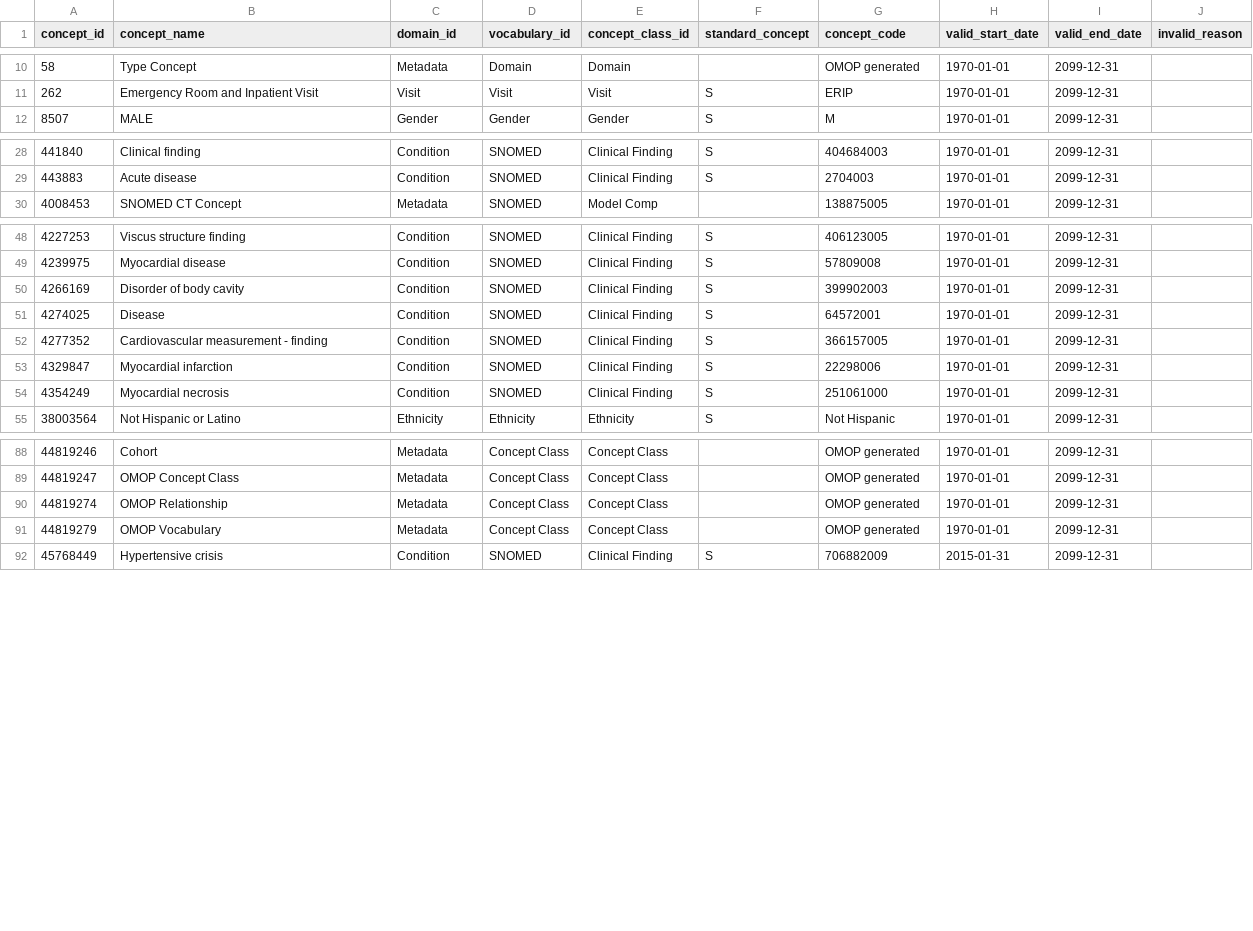
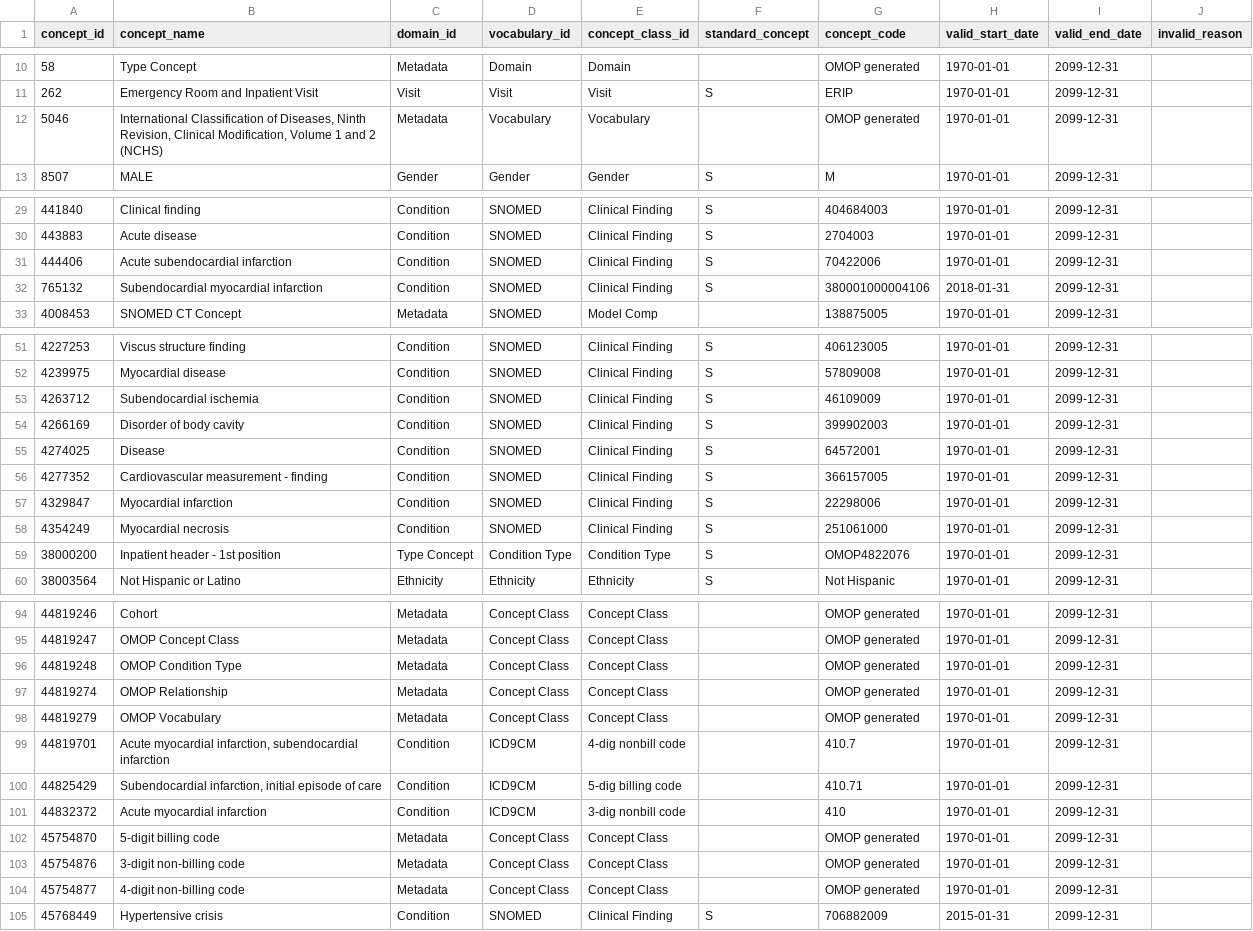
Before and after one commit to MechanicalRabbit/ohdsi-synpuf-demo, a CSV file: import/concept.csv, drawn as a sheet; only a part is shown, gaps mark what is left out; the diff covers the shown part only; the diff names each change by its address in the sheet, - before the commit and + after, or states it on an @@ line.

```diff
--- a/import/concept.csv
+++ b/import/concept.csv
+row 12: 5046 | International Classification of Diseases, Ninth Revision, Clinical Modification, Volume 1 and 2 (NCHS) | Metadata | Vocabulary | Vocabulary |  | OMOP generated | 1970-01-01 | 2099-12-31
+row 31: 444406 | Acute subendocardial infarction | Condition | SNOMED | Clinical Finding | S | 70422006 | 1970-01-01 | 2099-12-31
+row 32: 765132 | Subendocardial myocardial infarction | Condition | SNOMED | Clinical Finding | S | 380001000004106 | 2018-01-31 | 2099-12-31
+row 53: 4263712 | Subendocardial ischemia | Condition | SNOMED | Clinical Finding | S | 46109009 | 1970-01-01 | 2099-12-31
+row 59: 38000200 | Inpatient header - 1st position | Type Concept | Condition Type | Condition Type | S | OMOP4822076 | 1970-01-01 | 2099-12-31
+row 96: 44819248 | OMOP Condition Type | Metadata | Concept Class | Concept Class |  | OMOP generated | 1970-01-01 | 2099-12-31
+row 99: 44819701 | Acute myocardial infarction, subendocardial infarction | Condition | ICD9CM | 4-dig nonbill code |  | 410.7 | 1970-01-01 | 2099-12-31
+row 100: 44825429 | Subendocardial infarction, initial episode of care | Condition | ICD9CM | 5-dig billing code |  | 410.71 | 1970-01-01 | 2099-12-31
+row 101: 44832372 | Acute myocardial infarction | Condition | ICD9CM | 3-dig nonbill code |  | 410 | 1970-01-01 | 2099-12-31
+row 102: 45754870 | 5-digit billing code | Metadata | Concept Class | Concept Class |  | OMOP generated | 1970-01-01 | 2099-12-31
+row 103: 45754876 | 3-digit non-billing code | Metadata | Concept Class | Concept Class |  | OMOP generated | 1970-01-01 | 2099-12-31
+row 104: 45754877 | 4-digit non-billing code | Metadata | Concept Class | Concept Class |  | OMOP generated | 1970-01-01 | 2099-12-31
```
Also changed, not shown: 1 added row elsewhere in this file, import/concept_ancestor.csv, import/concept_class.csv, 7 other files.
